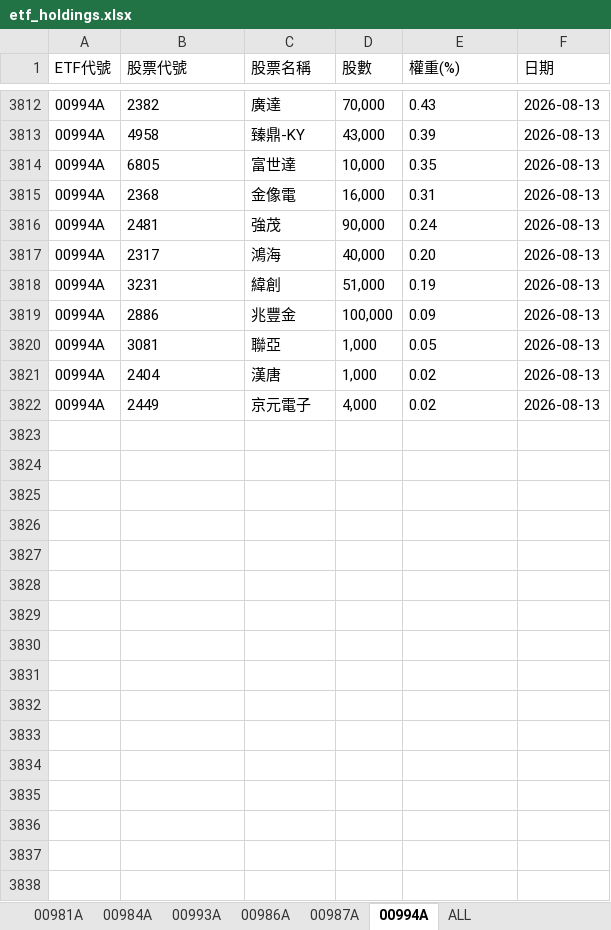
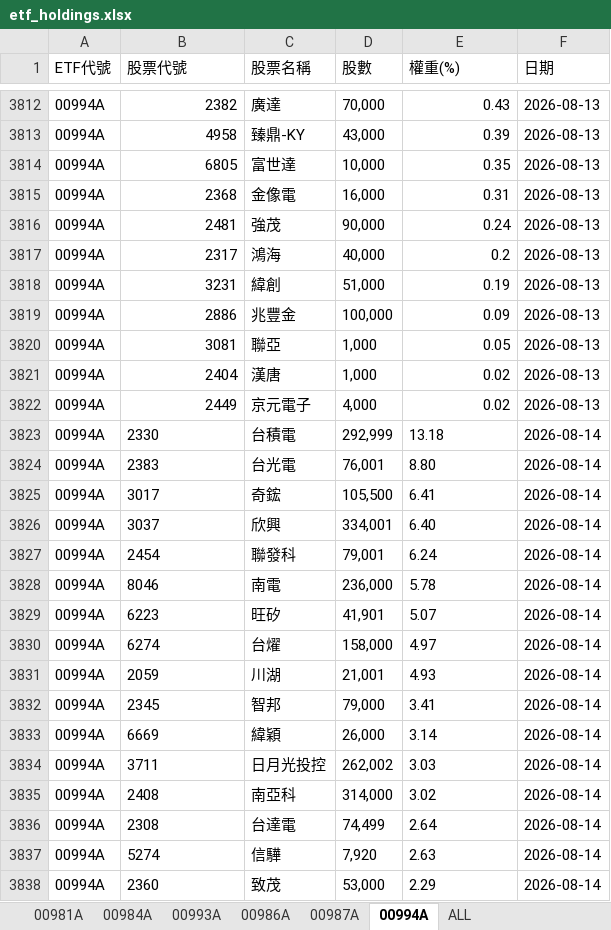
Before and after one commit to Terry-usdc/etf-auto-update, an Excel workbook: etf_holdings.xlsx, sheet 00994A, drawn as a sheet; only a part is shown, gaps mark what is left out; values as stored, in another font and other column widths than the file's, no borders; the diff covers the shown part only; the diff names each change by its address in the sheet, - before the commit and + after, or states it on an @@ line.

```diff
--- a/etf_holdings.xlsx (sheet 00994A)
+++ b/etf_holdings.xlsx (sheet 00994A)
-B3812:B3822 alignment: left
+B3812:B3822 alignment: right
-E3812:E3816 alignment: left
+E3812:E3816 alignment: right
-E3817 (權重(%)): 0.20
+E3817 (權重(%)): 0.2
-E3818:E3822 alignment: left
+E3818:E3822 alignment: right
+row 3823: 00994A | 2330 | 台積電 | 292,999 | 13.18 | 2026-08-14
+row 3824: 00994A | 2383 | 台光電 | 76,001 | 8.80 | 2026-08-14
+row 3825: 00994A | 3017 | 奇鋐 | 105,500 | 6.41 | 2026-08-14
+row 3826: 00994A | 3037 | 欣興 | 334,001 | 6.40 | 2026-08-14
+row 3827: 00994A | 2454 | 聯發科 | 79,001 | 6.24 | 2026-08-14
+row 3828: 00994A | 8046 | 南電 | 236,000 | 5.78 | 2026-08-14
+row 3829: 00994A | 6223 | 旺矽 | 41,901 | 5.07 | 2026-08-14
+row 3830: 00994A | 6274 | 台燿 | 158,000 | 4.97 | 2026-08-14
+row 3831: 00994A | 2059 | 川湖 | 21,001 | 4.93 | 2026-08-14
+row 3832: 00994A | 2345 | 智邦 | 79,000 | 3.41 | 2026-08-14
+row 3833: 00994A | 6669 | 緯穎 | 26,000 | 3.14 | 2026-08-14
+row 3834: 00994A | 3711 | 日月光投控 | 262,002 | 3.03 | 2026-08-14
+row 3835: 00994A | 2408 | 南亞科 | 314,000 | 3.02 | 2026-08-14
+row 3836: 00994A | 2308 | 台達電 | 74,499 | 2.64 | 2026-08-14
+row 3837: 00994A | 5274 | 信驊 | 7,920 | 2.63 | 2026-08-14
+row 3838: 00994A | 2360 | 致茂 | 53,000 | 2.29 | 2026-08-14
```
Also changed, not shown: 23 added rows, 2 edited cells and cell formats elsewhere in this sheet, sheet ALL, sheet 00981A, sheet 00986A.
